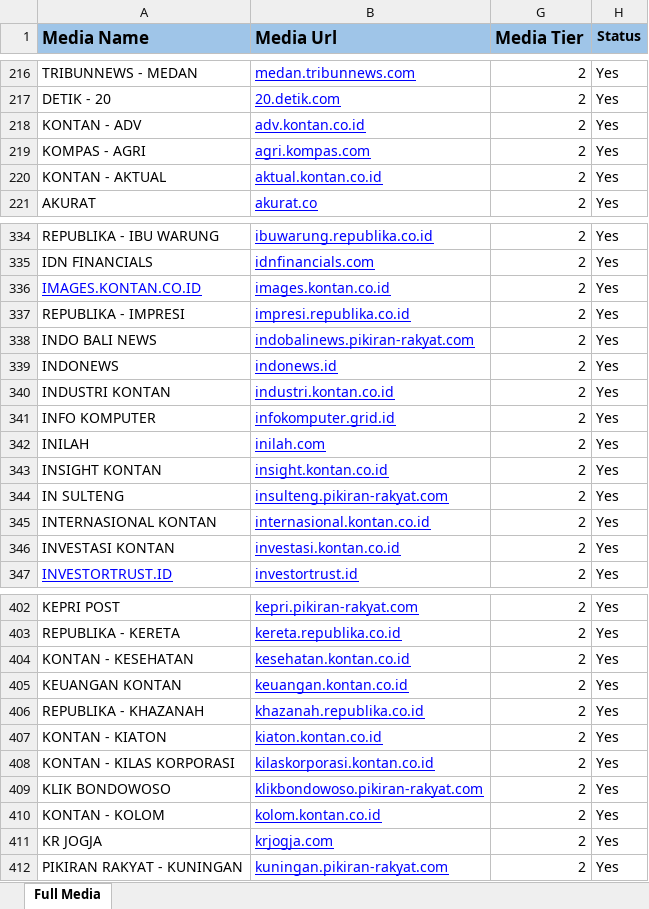
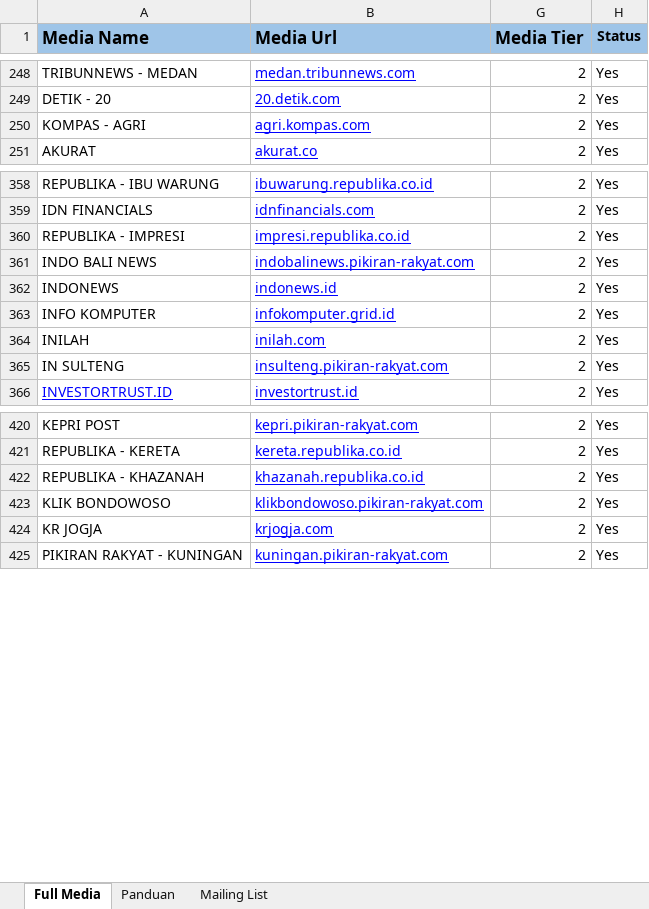
Before and after one commit to prasetyokaton/auto-topic, an Excel workbook: Masterlist Media Tier.xlsx, sheet Full Media, drawn as a sheet; only a part is shown, gaps mark what is left out; values as stored, in another font and other column widths than the file's, no borders; charts and pictures not drawn; removed rows and columns are numbered as before the commit, all else as after; the diff covers the shown part only; the diff names each change by its address in the sheet, - before the commit and + after, or states it on an @@ line.

Commit message:
update master media tier dan media tier default jadi 0

```diff
--- a/Masterlist Media Tier.xlsx (sheet Full Media)
+++ b/Masterlist Media Tier.xlsx (sheet Full Media)
+sheet tab: Panduan
+sheet tab: Mailing List
-row 218: KONTAN - ADV | adv.kontan.co.id | 2 | Yes
-row 220: KONTAN - AKTUAL | aktual.kontan.co.id | 2 | Yes
-row 336: IMAGES.KONTAN.CO.ID | images.kontan.co.id | 2 | Yes
-row 340: INDUSTRI KONTAN | industri.kontan.co.id | 2 | Yes
-row 343: INSIGHT KONTAN | insight.kontan.co.id | 2 | Yes
-row 345: INTERNASIONAL KONTAN | internasional.kontan.co.id | 2 | Yes
-row 346: INVESTASI KONTAN | investasi.kontan.co.id | 2 | Yes
-row 404: KONTAN - KESEHATAN | kesehatan.kontan.co.id | 2 | Yes
-row 405: KEUANGAN KONTAN | keuangan.kontan.co.id | 2 | Yes
-row 407: KONTAN - KIATON | kiaton.kontan.co.id | 2 | Yes
-row 408: KONTAN - KILAS KORPORASI | kilaskorporasi.kontan.co.id | 2 | Yes
-row 410: KONTAN - KOLOM | kolom.kontan.co.id | 2 | Yes
```
Also changed, not shown: 33 added rows and 21 removed rows elsewhere in this sheet, charts or pictures, 2 other files.
